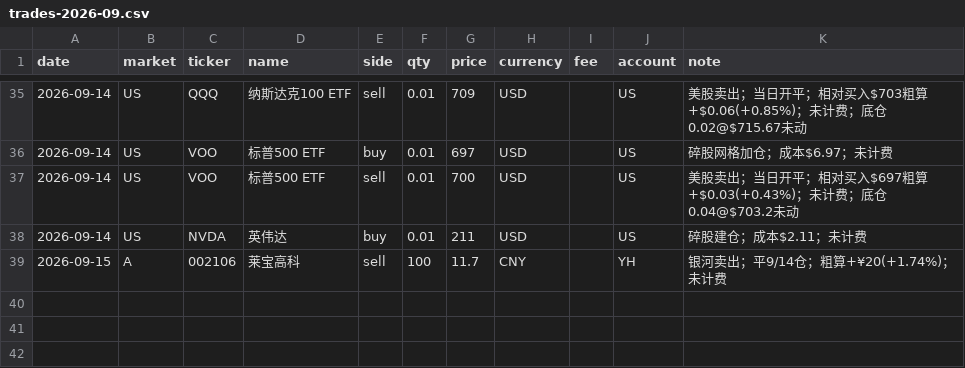
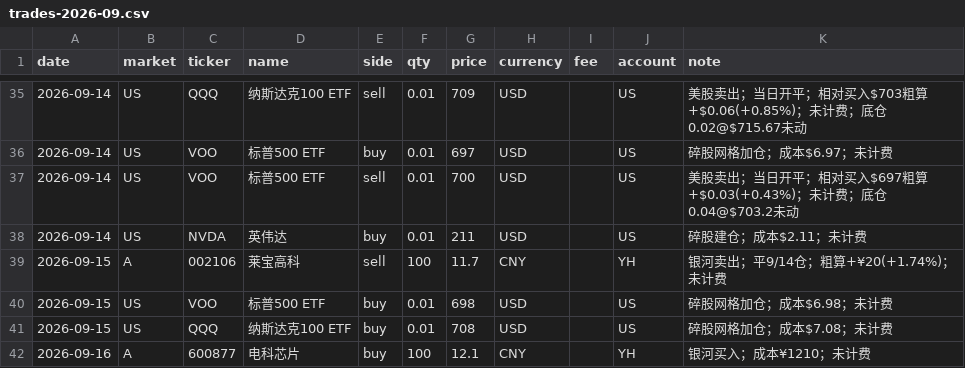
Before and after one commit to zhenfeng95/invest-agent, a CSV file: data/raw/trades/trades-2026-09.csv, drawn as a sheet; only a part is shown, gaps mark what is left out; the diff names each change by its address in the sheet, - before the commit and + after, or states it on an @@ line.

```diff
--- a/data/raw/trades/trades-2026-09.csv
+++ b/data/raw/trades/trades-2026-09.csv
+row 40: 2026-09-15 | US | VOO | 标普500 ETF | buy | 0.01 | 698 | USD |  | US | 碎股网格加仓；成本$6.98；未计费
+row 41: 2026-09-15 | US | QQQ | 纳斯达克100 ETF | buy | 0.01 | 708 | USD |  | US | 碎股网格加仓；成本$7.08；未计费
+row 42: 2026-09-16 | A | 600877 | 电科芯片 | buy | 100 | 12.1 | CNY |  | YH | 银河买入；成本¥1210；未计费
```
Also changed, not shown: 3 other files.
